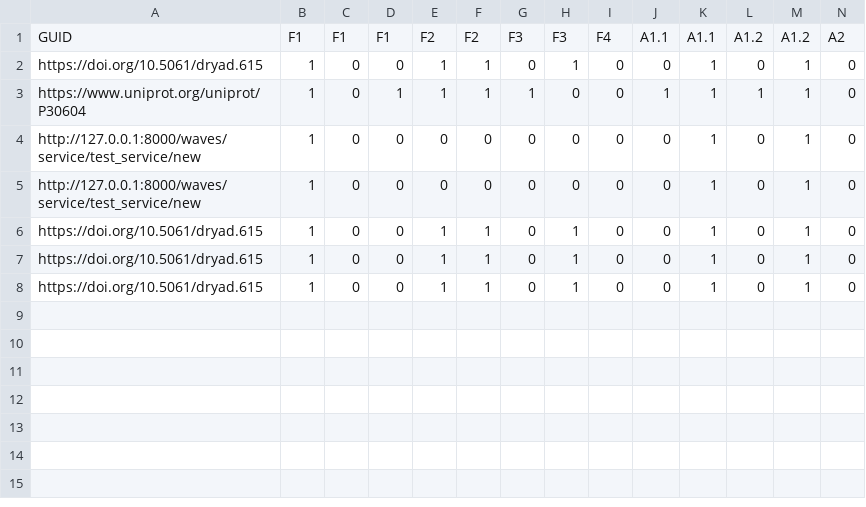
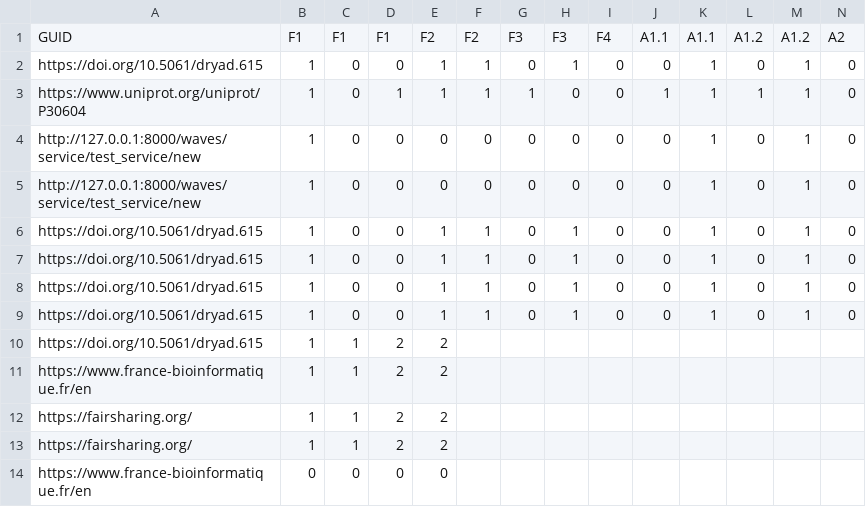
Before and after one commit to IFB-ElixirFr/interop-wg, a TSV file: fairmetrics_interface_tests/para_doi_test_output/ptest_score.tsv, drawn as a sheet; only a part is shown; rows hold the shown columns only; the diff names each change by its address in the sheet, - before the commit and + after, or states it on an @@ line.

```diff
--- a/fairmetrics_interface_tests/para_doi_test_output/ptest_score.tsv
+++ b/fairmetrics_interface_tests/para_doi_test_output/ptest_score.tsv
+row 9: https://doi.org/10.5061/dryad.615 | 1 | 0 | 0 | 1 | 1 | 0 | 1 | 0 | 0 | 1 | 0 | 1 | 0
+row 10: https://doi.org/10.5061/dryad.615 | 1 | 1 | 2 | 2
+row 11: https://www.france-bioinformatique.fr/en | 1 | 1 | 2 | 2
+row 12: https://fairsharing.org/ | 1 | 1 | 2 | 2
+row 13: https://fairsharing.org/ | 1 | 1 | 2 | 2
+row 14: https://www.france-bioinformatique.fr/en | 0 | 0 | 0 | 0
```
Also changed, not shown: fairmetrics_interface_tests/para_doi_test_output/ptest_time.tsv, 12 other files.
